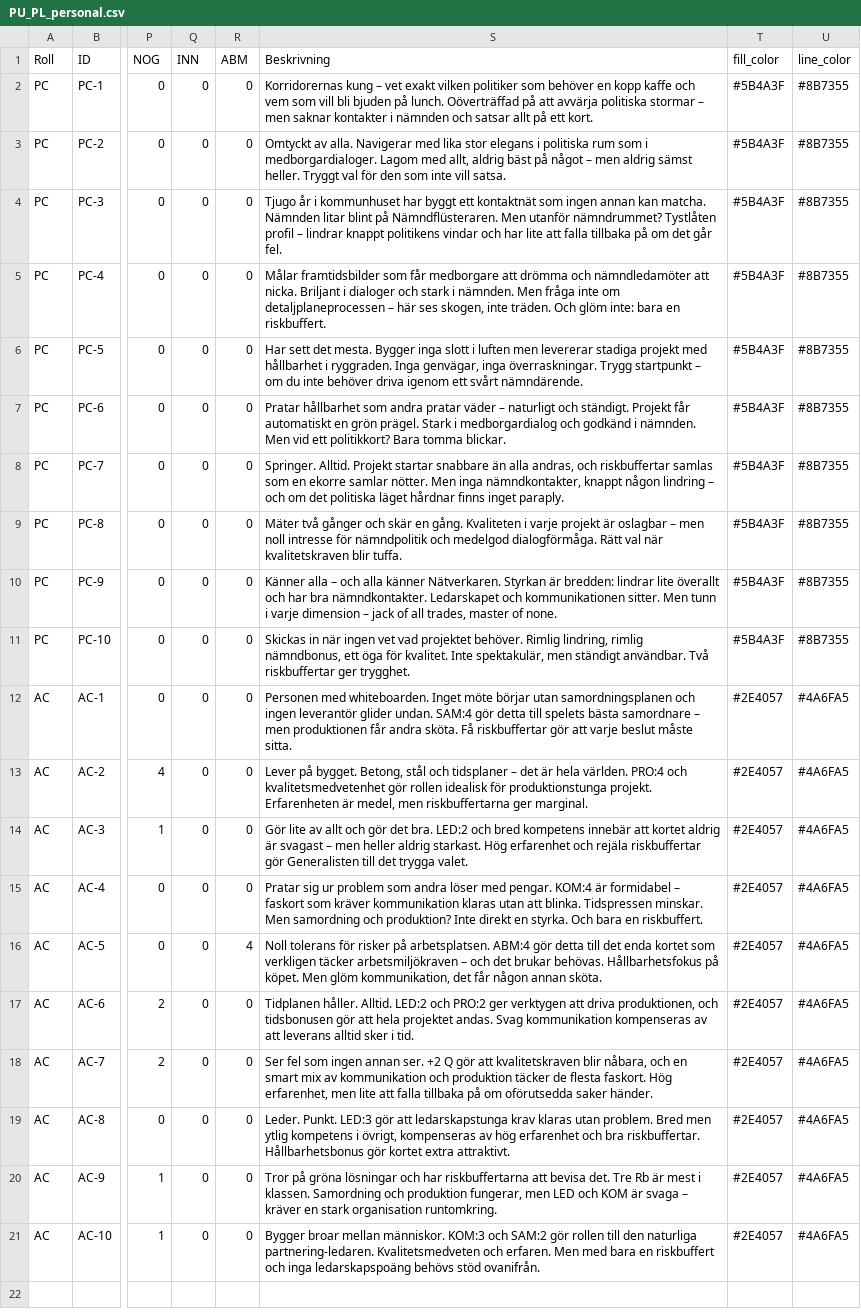
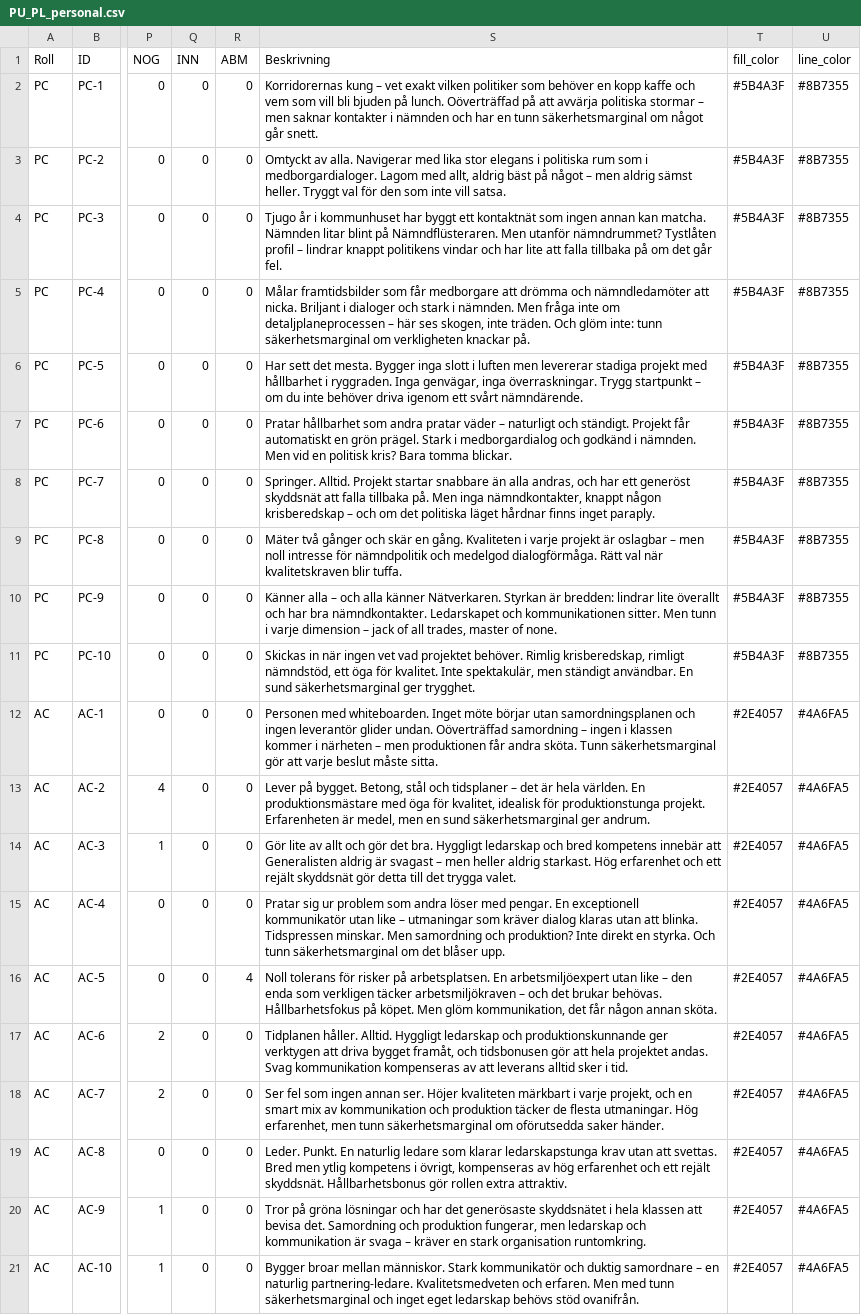
Before and after one commit to Knixlas/PMOPOLY, a CSV file: data/PU_PL_personal.csv, drawn as a sheet; only a part is shown, gaps mark what is left out; the diff names each change by its address in the sheet, - before the commit and + after, or states it on an @@ line.

```diff
--- a/data/PU_PL_personal.csv
+++ b/data/PU_PL_personal.csv
-S2 (Beskrivning): …nämnden och satsar allt på ett kort.
+S2 (Beskrivning): …nämnden och har en tunn säkerhetsmarginal om något går snett.
-S5 (Beskrivning): …glöm inte: bara en riskbuffert.
+S5 (Beskrivning): …glöm inte: tunn säkerhetsmarginal om verkligheten knackar på.
-S7 (Beskrivning): …Men vid ett politikkort? Bara tomma…
+S7 (Beskrivning): …Men vid en politisk kris? Bara tomma…
-S8 (Beskrivning): …andras, och riskbuffertar samlas som en ekorre samlar nötter. Men inga nämndkontakter, knappt någon lindring – och…
+S8 (Beskrivning): …andras, och har ett generöst skyddsnät att falla tillbaka på. Men inga nämndkontakter, knappt någon krisberedskap – och…
-S11 (Beskrivning): …behöver. Rimlig lindring, rimlig nämndbonus, ett öga för kvalitet. Inte spektakulär, men ständigt användbar. Två riskbuffertar ger trygghet.
+S11 (Beskrivning): …behöver. Rimlig krisberedskap, rimligt nämndstöd, ett öga för kvalitet. Inte spektakulär, men ständigt användbar. En sund säkerhetsmarginal ger trygghet.
-S12 (Beskrivning): …glider undan. SAM:4 gör detta till spelets bästa samordnare – men produktionen får andra sköta. Få riskbuffertar gör att…
+S12 (Beskrivning): …glider undan. Oöverträffad samordning – ingen i klassen kommer i närheten – men produktionen får andra sköta. Tunn säkerhetsmarginal gör att…
-S13 (Beskrivning): …hela världen. PRO:4 och kvalitetsmedvetenhet gör rollen idealisk för produktionstunga projekt. Erfarenheten är medel, men riskbuffertarna ger marginal.
+S13 (Beskrivning): …hela världen. En produktionsmästare med öga för kvalitet, idealisk för produktionstunga projekt. Erfarenheten är medel, men en sund säkerhetsmarginal ger andrum.
-S14 (Beskrivning): …det bra. LED:2 och bred kompetens innebär att kortet aldrig är svagast – men heller aldrig starkast. Hög erfarenhet och rejäla riskbuffertar gör Generalisten till det…
+S14 (Beskrivning): …det bra. Hyggligt ledarskap och bred kompetens innebär att Generalisten aldrig är svagast – men heller aldrig starkast. Hög erfarenhet och ett rejält skyddsnät gör detta till det…
-S15 (Beskrivning): …med pengar. KOM:4 är formidabel – faskort som kräver kommunikation klaras utan att blinka. Tidspressen minskar. Men samordning och produktion? Inte direkt en styrka. Och bara en riskbuffert.
+S15 (Beskrivning): …med pengar. En exceptionell kommunikatör utan like – utmaningar som kräver dialog klaras utan att blinka. Tidspressen minskar. Men samordning och produktion? Inte direkt en styrka. Och tunn säkerhetsmarginal om det blåser upp.
-S16 (Beskrivning): …på arbetsplatsen. ABM:4 gör detta till det enda kortet som verkligen…
+S16 (Beskrivning): …på arbetsplatsen. En arbetsmiljöexpert utan like – den enda som verkligen…
-S17 (Beskrivning): …håller. Alltid. LED:2 och PRO:2 ger verktygen att driva produktionen, och tidsbonusen…
+S17 (Beskrivning): …håller. Alltid. Hyggligt ledarskap och produktionskunnande ger verktygen att driva bygget framåt, och tidsbonusen…
-S18 (Beskrivning): …annan ser. +2 Q gör att kvalitetskraven blir nåbara, och en smart mix av kommunikation och produktion täcker de flesta faskort. Hög erfarenhet, men lite att falla tillbaka på om oförutsedda…
+S18 (Beskrivning): …annan ser. Höjer kvaliteten märkbart i varje projekt, och en smart mix av kommunikation och produktion täcker de flesta utmaningar. Hög erfarenhet, men tunn säkerhetsmarginal om oförutsedda…
-S19 (Beskrivning): Leder. Punkt. LED:3 gör att ledarskapstunga krav klaras utan problem. Bred men ytlig kompetens i övrigt, kompenseras av hög erfarenhet och bra riskbuffertar. Hållbarhetsbonus gör kortet extra attraktivt.
+S19 (Beskrivning): Leder. Punkt. En naturlig ledare som klarar ledarskapstunga krav utan att svettas. Bred men ytlig kompetens i övrigt, kompenseras av hög erfarenhet och ett rejält skyddsnät. Hållbarhetsbonus gör rollen extra attraktiv.
-S20 (Beskrivning): …och har riskbuffertarna att bevisa det. Tre Rb är mest i klassen. Samordning och produktion fungerar, men LED och KOM är svaga…
+S20 (Beskrivning): …och har det generösaste skyddsnätet i hela klassen att bevisa det. Samordning och produktion fungerar, men ledarskap och kommunikation är svaga…
-S21 (Beskrivning): …mellan människor. KOM:3 och SAM:2 gör rollen till den naturliga partnering-ledaren. Kvalitetsmedveten och erfaren. Men med bara en riskbuffert och inga ledarskapspoäng behövs stöd…
+S21 (Beskrivning): …mellan människor. Stark kommunikatör och duktig samordnare – en naturlig partnering-ledare. Kvalitetsmedveten och erfaren. Men med tunn säkerhetsmarginal och inget eget ledarskap behövs stöd…
```
